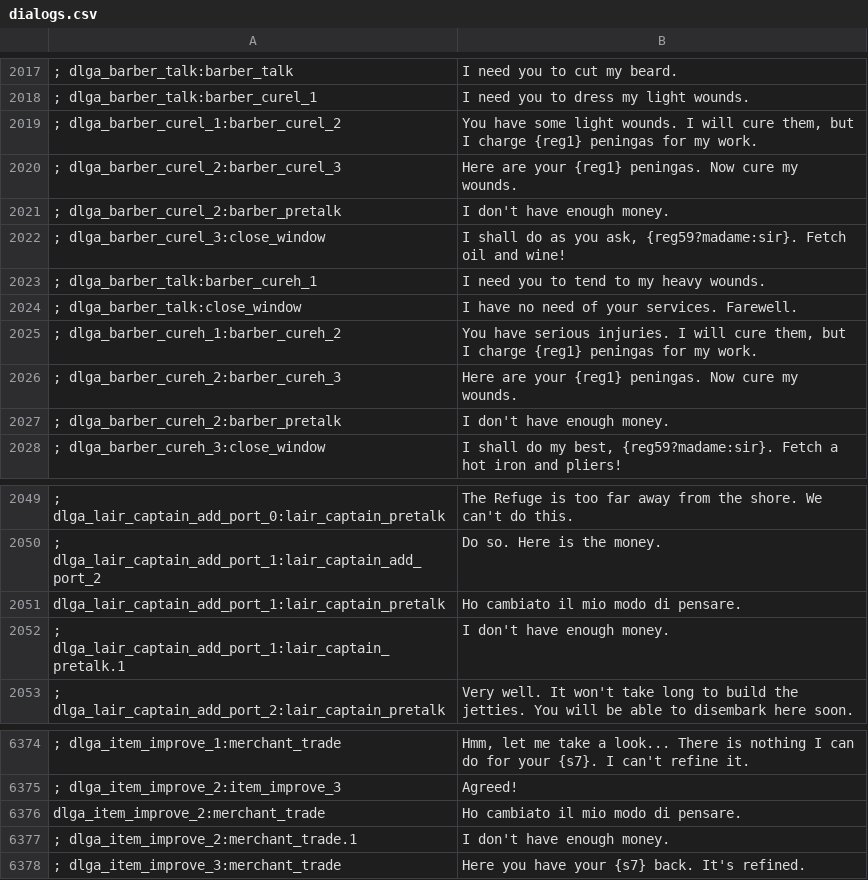
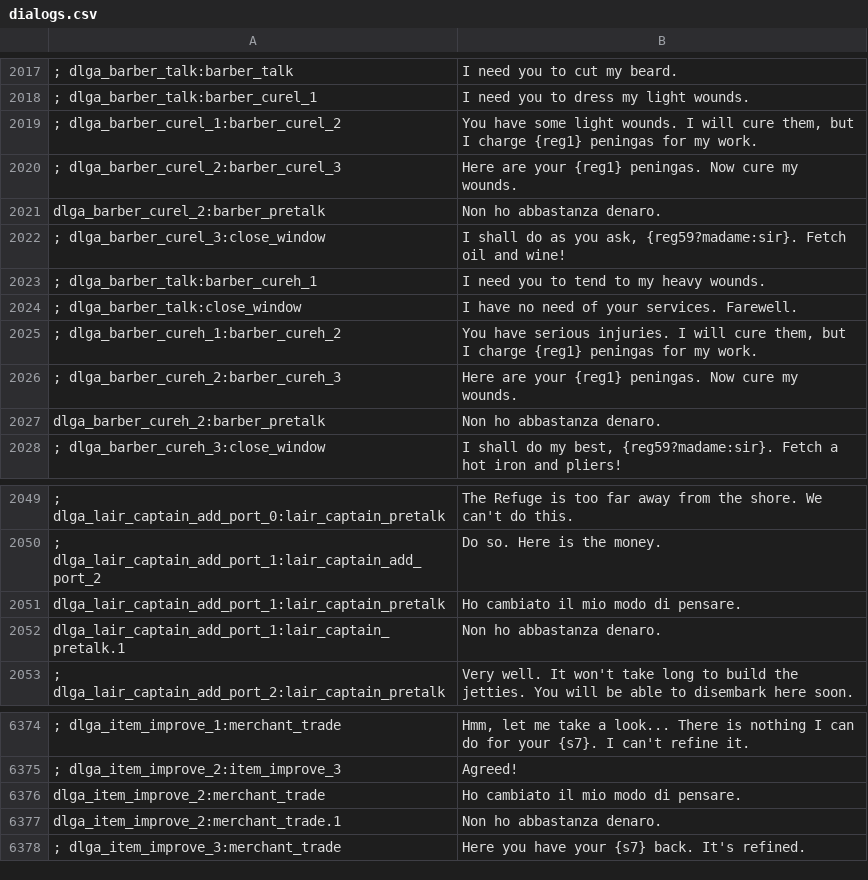
Before and after one commit to FabianoIlCapo/warband-vc-l10n, a CSV file: it/dialogs.csv, drawn as a sheet; only a part is shown, gaps mark what is left out; removed rows and columns are numbered as before the commit, all else as after; the diff names each change by its address in the sheet, - before the commit and + after, or states it on an @@ line.

```diff
--- a/it/dialogs.csv
+++ b/it/dialogs.csv
-row 2021: ; dlga_barber_curel_2:barber_pretalk | I don't have enough money.
+row 2021: dlga_barber_curel_2:barber_pretalk | Non ho abbastanza denaro.
-row 2027: ; dlga_barber_cureh_2:barber_pretalk | I don't have enough money.
+row 2027: dlga_barber_cureh_2:barber_pretalk | Non ho abbastanza denaro.
-row 2052: ; dlga_lair_captain_add_port_1:lair_captain_pretalk.1 | I don't have enough money.
+row 2052: dlga_lair_captain_add_port_1:lair_captain_pretalk.1 | Non ho abbastanza denaro.
-row 6377: ; dlga_item_improve_2:merchant_trade.1 | I don't have enough money.
+row 6377: dlga_item_improve_2:merchant_trade.1 | Non ho abbastanza denaro.
```
Also changed, not shown: it/game_menus.csv, it/game_strings.csv, 14 other files.
